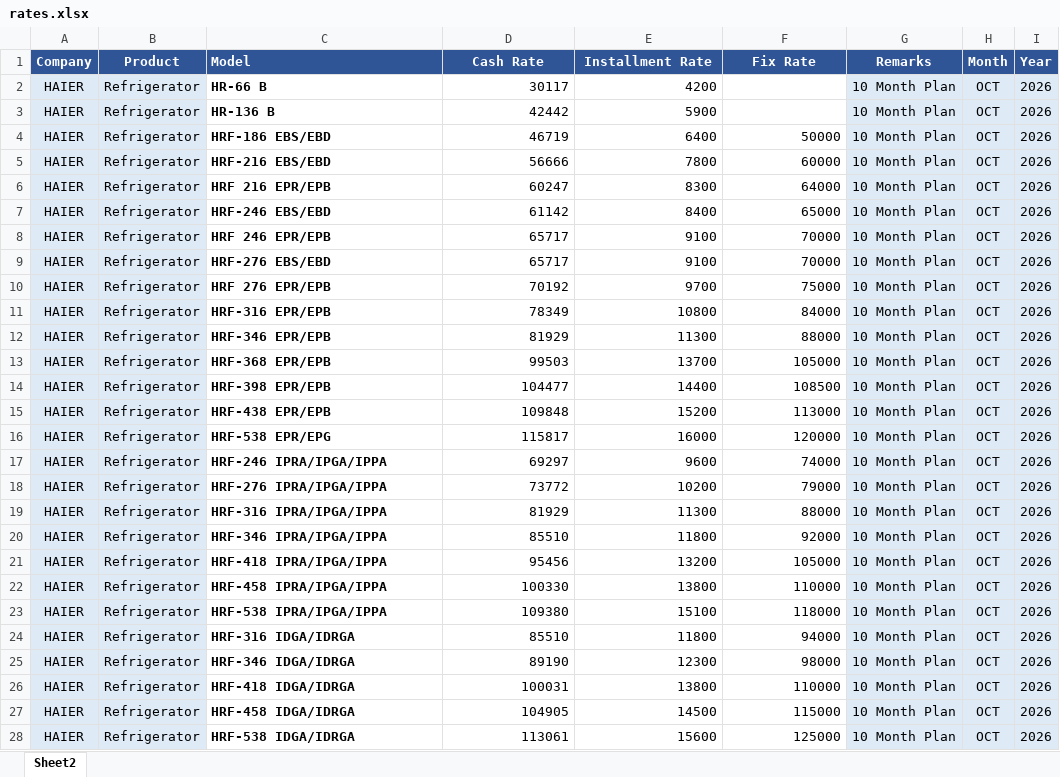
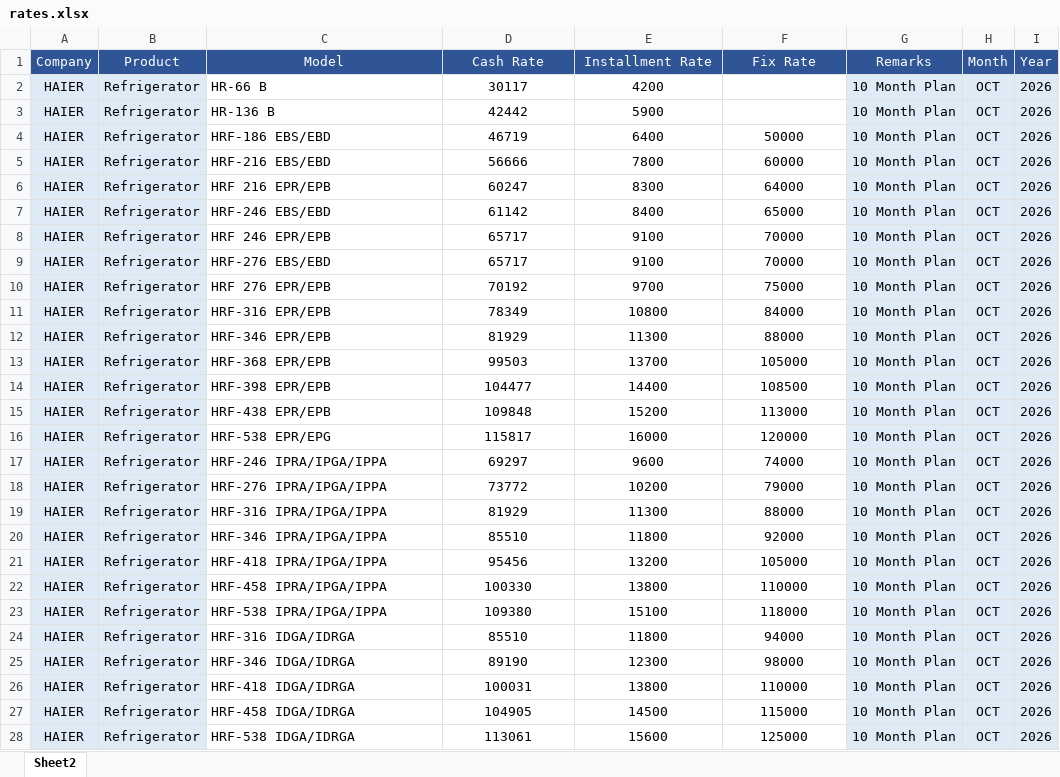
Before and after one commit to qge1983/Price, an Excel workbook: rates.xlsx, sheet Sheet2, drawn as a sheet; only a part is shown; values as stored, in another font and other column widths than the file's, no borders; the diff covers the shown part only; the diff names each change by its address in the sheet, - before the commit and + after, or states it on an @@ line.

Commit message:
Add files via upload

```diff
--- a/rates.xlsx (sheet Sheet2)
+++ b/rates.xlsx (sheet Sheet2)
-A1:I1 bold: on
+A1:I1 bold: off
-C1 alignment: left
+C1 alignment: center
-C2:C28 bold: on
+C2:C28 bold: off
-D2:E3 alignment: right
+D2:E3 alignment: center
-D4:F28 alignment: right
+D4:F28 alignment: center
```
Also changed, not shown: 18 edited cells and cell formats elsewhere in this sheet.
